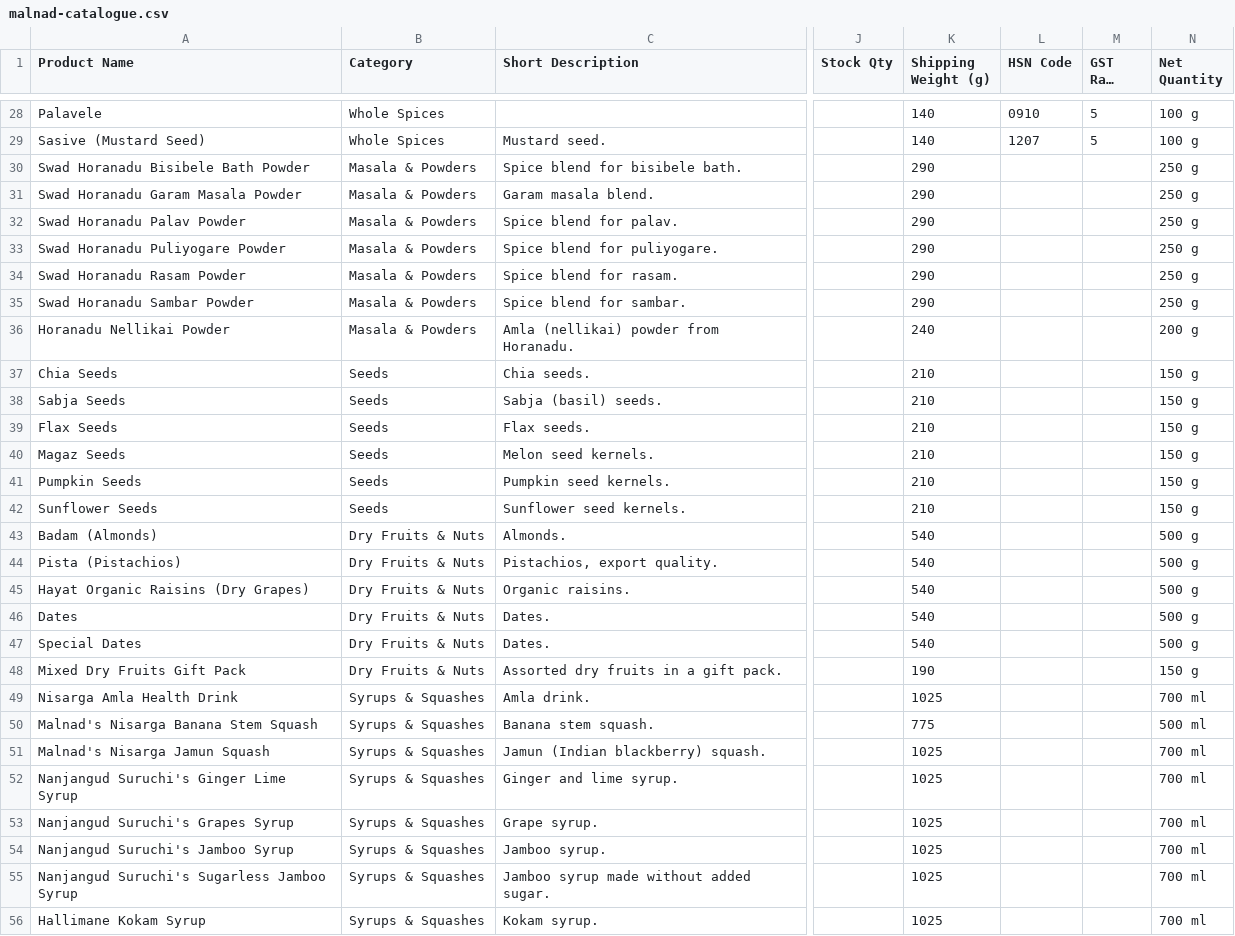
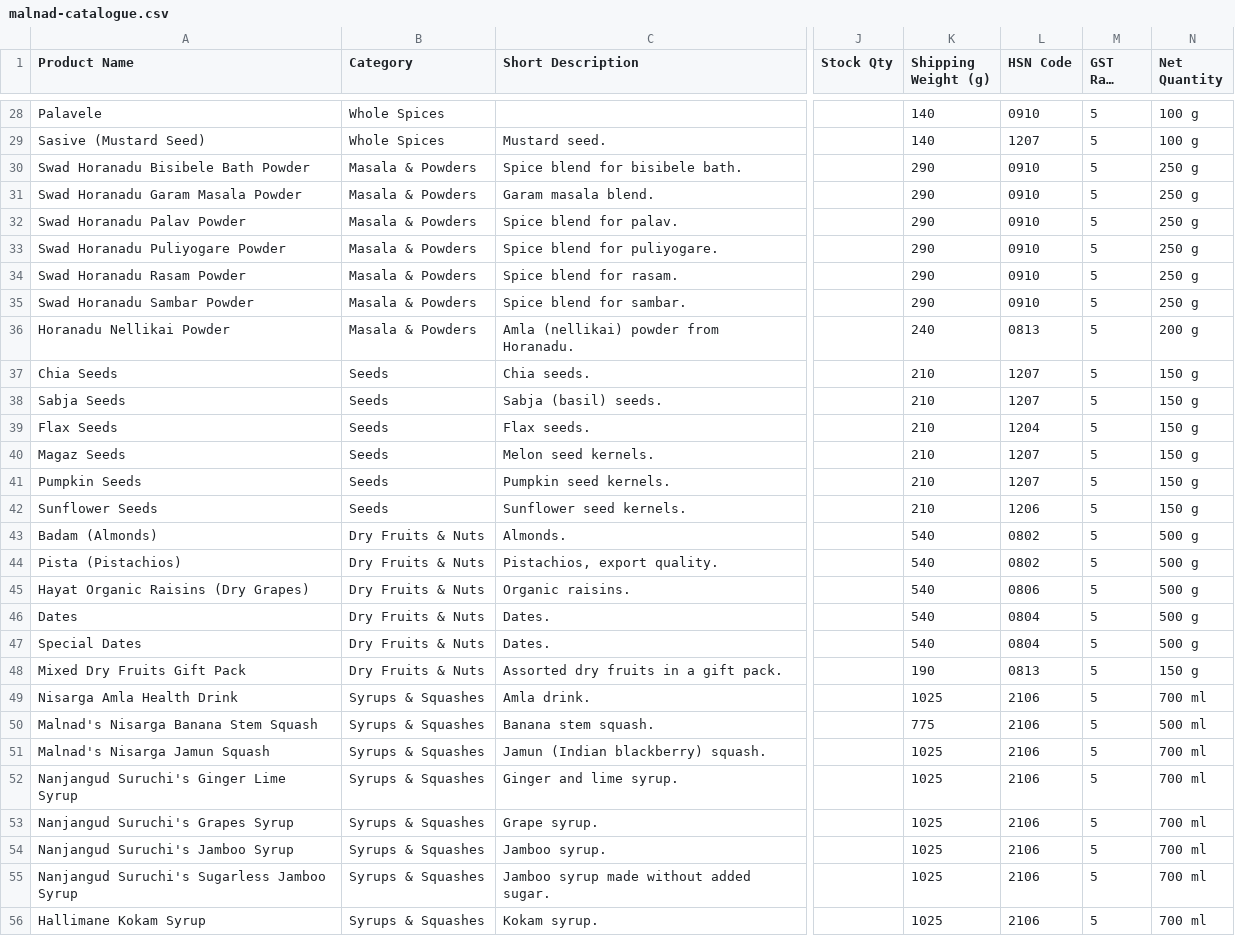
Before and after one commit to jnanottamgy/Dr.Dhanush, a CSV file: catalogue/malnad-catalogue.csv, drawn as a sheet; only a part is shown, gaps mark what is left out; long unchanged cells end in …; the diff covers the shown part only; the diff names each change by its address in the sheet, - before the commit and + after, or states it on an @@ line.

```diff
--- a/catalogue/malnad-catalogue.csv
+++ b/catalogue/malnad-catalogue.csv
-L30:L35 (HSN Code): (empty)
+L30:L35 (HSN Code): 0910
-M30:M56 (GST Rate (%)): (empty)
+M30:M56 (GST Rate (%)): 5
-L36 (HSN Code): (empty)
+L36 (HSN Code): 0813
-L37:L38 (HSN Code): (empty)
+L37:L38 (HSN Code): 1207
-L39 (HSN Code): (empty)
+L39 (HSN Code): 1204
-L40:L41 (HSN Code): (empty)
+L40:L41 (HSN Code): 1207
-L42 (HSN Code): (empty)
+L42 (HSN Code): 1206
-L43:L44 (HSN Code): (empty)
+L43:L44 (HSN Code): 0802
-L45 (HSN Code): (empty)
+L45 (HSN Code): 0806
-L46:L47 (HSN Code): (empty)
+L46:L47 (HSN Code): 0804
-L48 (HSN Code): (empty)
+L48 (HSN Code): 0813
-L49:L56 (HSN Code): (empty)
+L49:L56 (HSN Code): 2106
```
Also changed, not shown: 18 edited cells elsewhere in this file, 8 other files.
